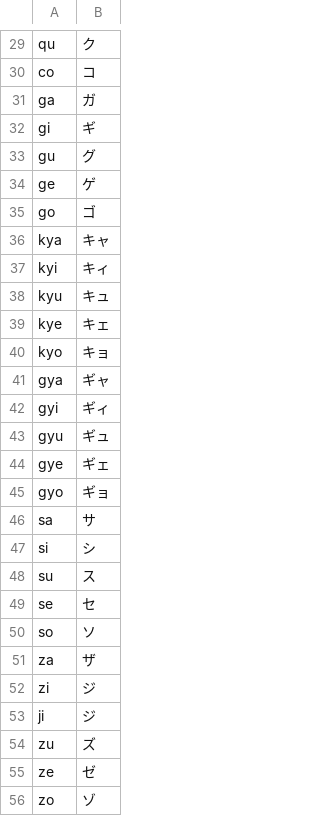
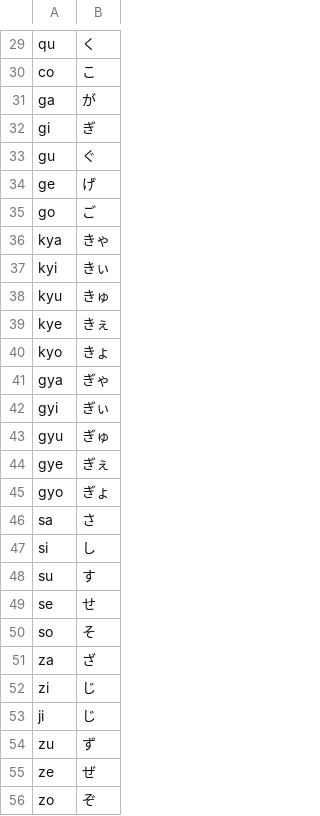
Before and after one commit to YS-jack/japanesePlugin, a CSV file: src/main/resources/com/japanese/romToJap/romJapChar.csv, drawn as a sheet; only a part is shown, gaps mark what is left out; the diff covers the shown part only; the diff names each change by its address in the sheet, - before the commit and + after, or states it on an @@ line.

```diff
--- a/src/main/resources/com/japanese/romToJap/romJapChar.csv
+++ b/src/main/resources/com/japanese/romToJap/romJapChar.csv
-B29: ク
+B29: く
-B30: コ
+B30: こ
-B31: ガ
+B31: が
-B32: ギ
+B32: ぎ
-B33: グ
+B33: ぐ
-B34: ゲ
+B34: げ
-B35: ゴ
+B35: ご
-B36: キャ
+B36: きゃ
-B37: キィ
+B37: きぃ
-B38: キュ
+B38: きゅ
-B39: キェ
+B39: きぇ
-B40: キョ
+B40: きょ
-B41: ギャ
+B41: ぎゃ
-B42: ギィ
+B42: ぎぃ
-B43: ギュ
+B43: ぎゅ
-B44: ギェ
+B44: ぎぇ
-B45: ギョ
+B45: ぎょ
-B46: サ
+B46: さ
-B47: シ
+B47: し
-B48: ス
+B48: す
-B49: セ
+B49: せ
-B50: ソ
+B50: そ
-B51: ザ
+B51: ざ
-B52:B53: ジ
+B52:B53: じ
-B54: ズ
+B54: ず
-B55: ゼ
+B55: ぜ
-B56: ゾ
+B56: ぞ
```
Also changed, not shown: 1 added row and 161 edited cells elsewhere in this file, 7 other files.
